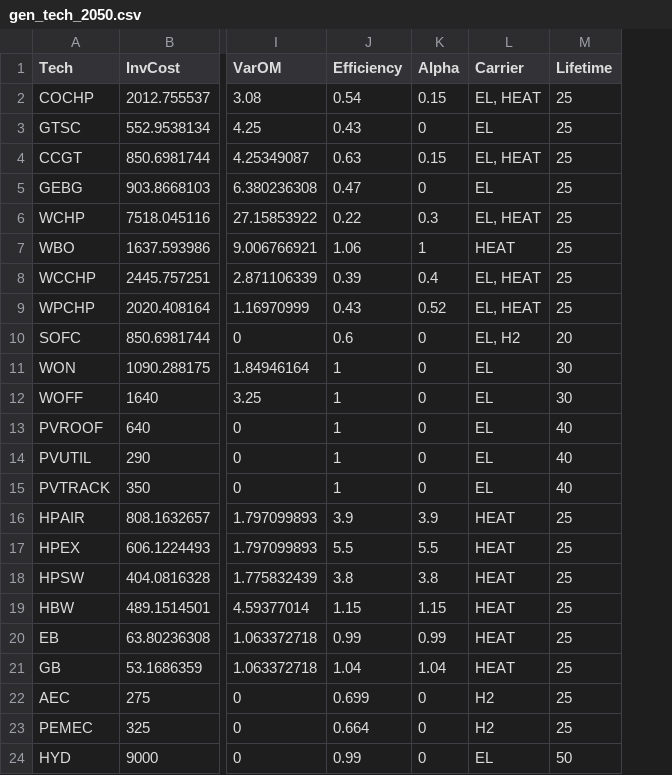
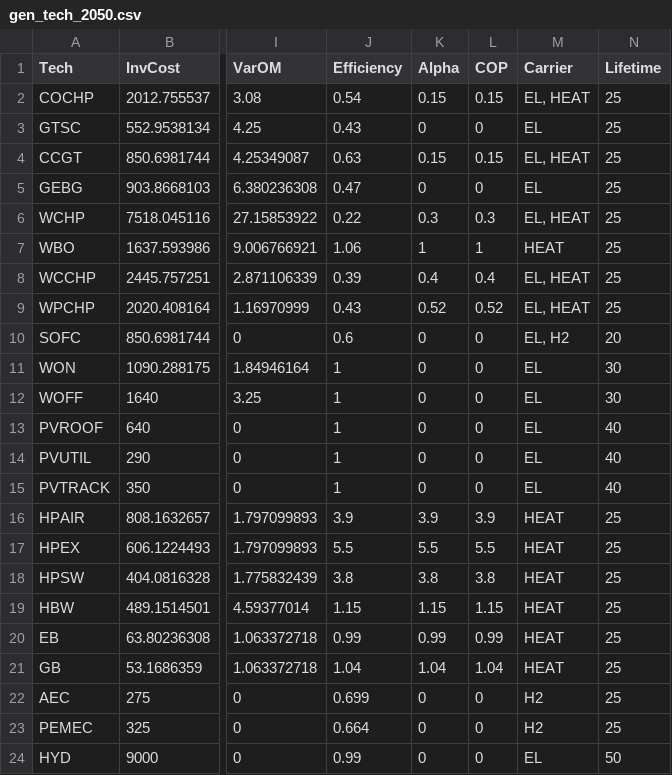
Before and after one commit to pprianto/vgr-model, a CSV file: src/modelinput/gen_tech_2050.csv, drawn as a sheet; only a part is shown, gaps mark what is left out; the diff names each change by its address in the sheet, - before the commit and + after, or states it on an @@ line.

```diff
--- a/src/modelinput/gen_tech_2050.csv
+++ b/src/modelinput/gen_tech_2050.csv
+column L (COP), rows 2-24: 0.15 | 0 | 0.15 | 0 | 0.3 | 1 | 0.4 | 0.52 | 0 | 0 | 0 | 0 | 0 | 0 | 3.9 | 5.5 | 3.8 | 1.15 | 0.99 | 1.04 | 0 | 0 | 0
```
Also changed, not shown: src/modelinput/sto_tech_2050.csv, 5 other files.
